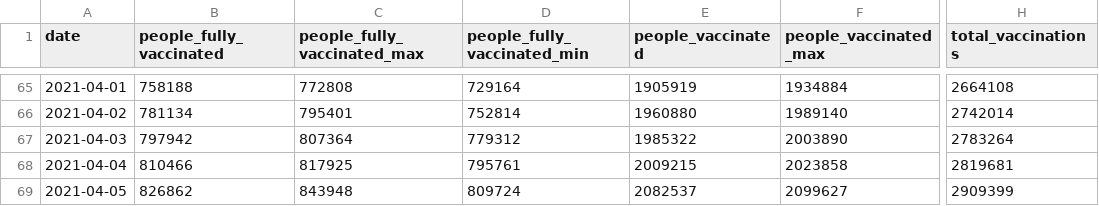
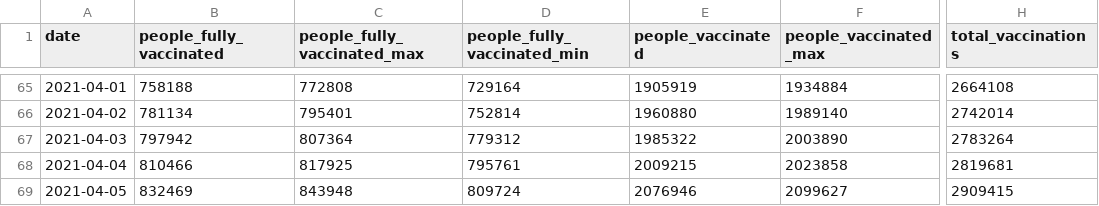
Before and after one commit to Sikerdebaard/vaccinatie-orakel, a CSV file: data/ensemble.csv, drawn as a sheet; only a part is shown, gaps mark what is left out; the diff names each change by its address in the sheet, - before the commit and + after, or states it on an @@ line.

```diff
--- a/data/ensemble.csv
+++ b/data/ensemble.csv
-B69 (people_fully_vaccinated): 826862
+B69 (people_fully_vaccinated): 832469
-E69 (people_vaccinated): 2082537
+E69 (people_vaccinated): 2076946
-H69 (total_vaccinations): 2909399
+H69 (total_vaccinations): 2909415
```
Also changed, not shown: data/comparison-ensemble-vs-divbytwo.csv, data/estimated_dose_interval.csv, 8 other files.
